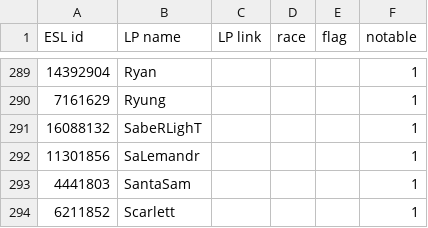
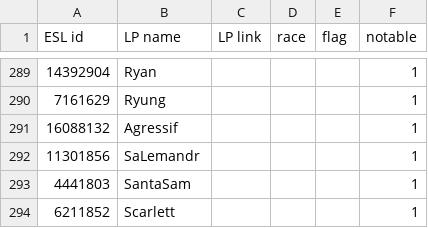
Before and after one commit to Steap/liquipedia-scripts, a CSV file: liquipedia_scripts/data/ept-cups-known-players.csv, drawn as a sheet; only a part is shown, gaps mark what is left out.

Commit message:
Known players: SaberLighT is now known as Agressif

```diff
--- a/liquipedia_scripts/data/ept-cups-known-players.csv
+++ b/liquipedia_scripts/data/ept-cups-known-players.csv
@@ -290,3 +290,3 @@ ESL id,LP name,LP link,race,flag,notable
 7161629,Ryung,,,,1
-16088132,SabeRLighT,,,,1
+16088132,Agressif,,,,1
 11301856,SaLemandr,,,,1
```
